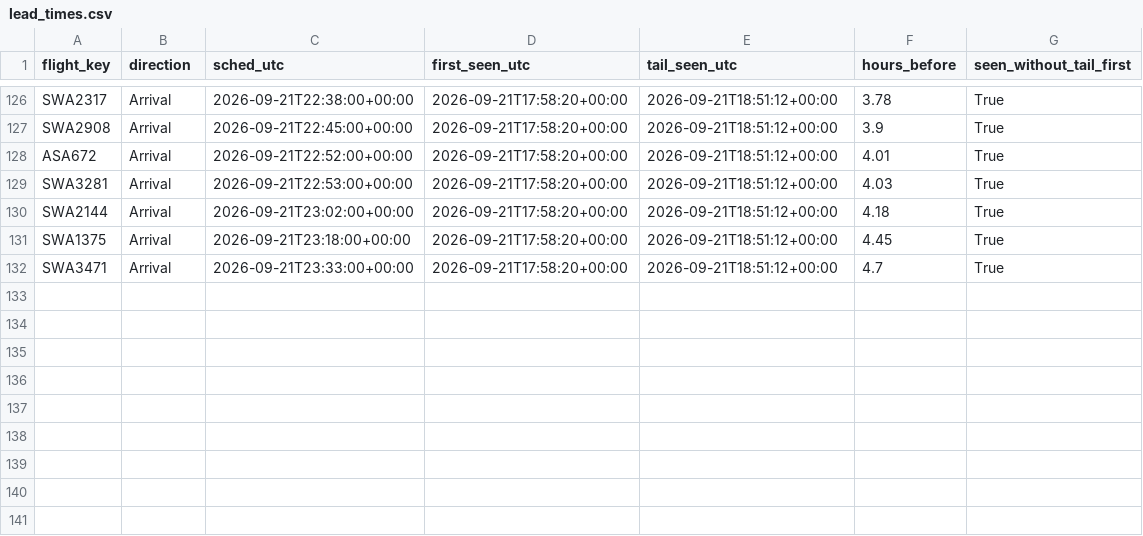
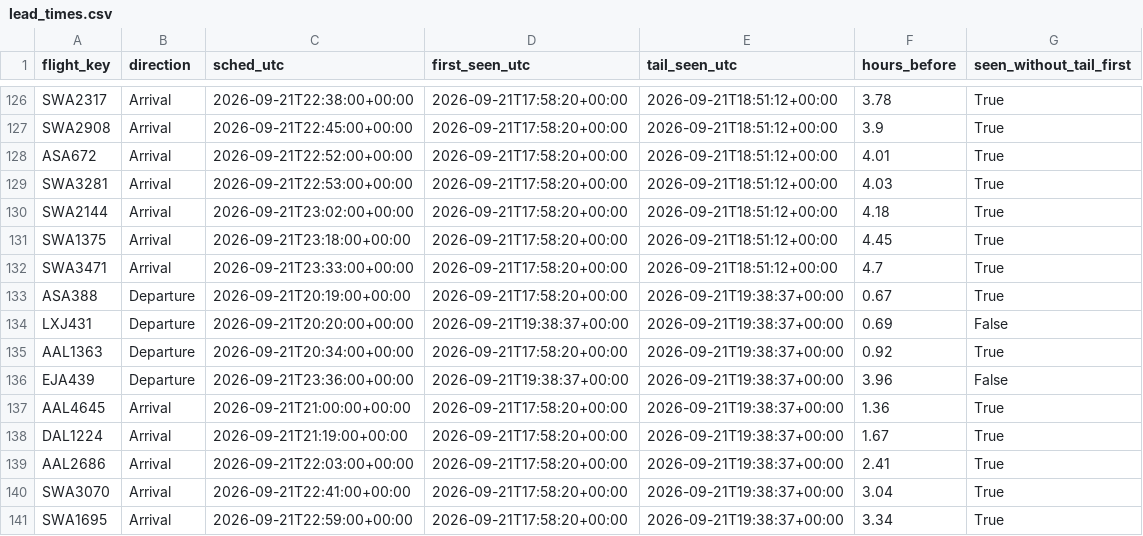
Before and after one commit to akshajtibrewala-collab/stl-alerts, a CSV file: state/lead_times.csv, drawn as a sheet; only a part is shown, gaps mark what is left out; the diff names each change by its address in the sheet, - before the commit and + after, or states it on an @@ line.

```diff
--- a/state/lead_times.csv
+++ b/state/lead_times.csv
+row 133: ASA388 | Departure | 2026-09-21T20:19:00+00:00 | 2026-09-21T17:58:20+00:00 | 2026-09-21T19:38:37+00:00 | 0.67 | True
+row 134: LXJ431 | Departure | 2026-09-21T20:20:00+00:00 | 2026-09-21T19:38:37+00:00 | 2026-09-21T19:38:37+00:00 | 0.69 | False
+row 135: AAL1363 | Departure | 2026-09-21T20:34:00+00:00 | 2026-09-21T17:58:20+00:00 | 2026-09-21T19:38:37+00:00 | 0.92 | True
+row 136: EJA439 | Departure | 2026-09-21T23:36:00+00:00 | 2026-09-21T19:38:37+00:00 | 2026-09-21T19:38:37+00:00 | 3.96 | False
+row 137: AAL4645 | Arrival | 2026-09-21T21:00:00+00:00 | 2026-09-21T17:58:20+00:00 | 2026-09-21T19:38:37+00:00 | 1.36 | True
+row 138: DAL1224 | Arrival | 2026-09-21T21:19:00+00:00 | 2026-09-21T17:58:20+00:00 | 2026-09-21T19:38:37+00:00 | 1.67 | True
+row 139: AAL2686 | Arrival | 2026-09-21T22:03:00+00:00 | 2026-09-21T17:58:20+00:00 | 2026-09-21T19:38:37+00:00 | 2.41 | True
+row 140: SWA3070 | Arrival | 2026-09-21T22:41:00+00:00 | 2026-09-21T17:58:20+00:00 | 2026-09-21T19:38:37+00:00 | 3.04 | True
+row 141: SWA1695 | Arrival | 2026-09-21T22:59:00+00:00 | 2026-09-21T17:58:20+00:00 | 2026-09-21T19:38:37+00:00 | 3.34 | True
```
Also changed, not shown: 1 other file.
